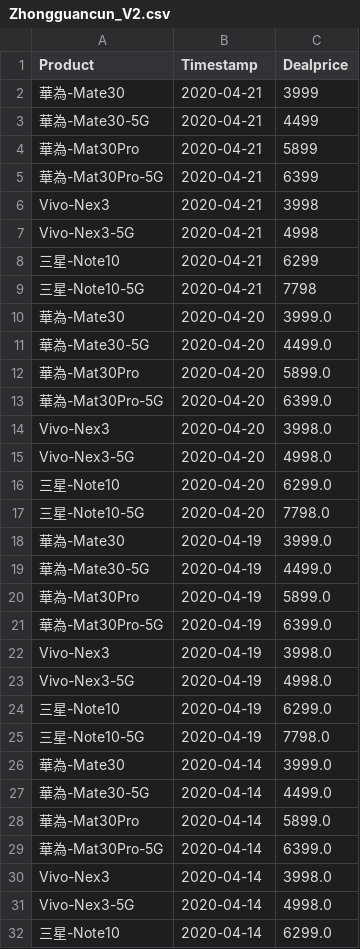
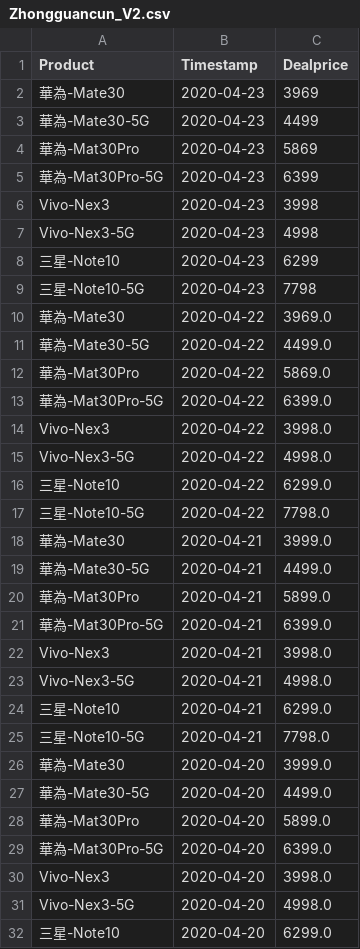
Before and after one commit to b9907051/iphone, a CSV file: static/data/Zhongguancun_V2.csv, drawn as a sheet; only a part is shown; the shorter side is filled out with more unchanged rows.

```diff
--- a/static/data/Zhongguancun_V2.csv
+++ b/static/data/Zhongguancun_V2.csv
@@ -1,10 +1,26 @@
 Product,Timestamp,Dealprice
-華為-Mate30,2020-04-21,3999
-華為-Mate30-5G,2020-04-21,4499
-華為-Mat30Pro,2020-04-21,5899
-華為-Mat30Pro-5G,2020-04-21,6399
-Vivo-Nex3,2020-04-21,3998
-Vivo-Nex3-5G,2020-04-21,4998
-三星-Note10,2020-04-21,6299
-三星-Note10-5G,2020-04-21,7798
+華為-Mate30,2020-04-23,3969
+華為-Mate30-5G,2020-04-23,4499
+華為-Mat30Pro,2020-04-23,5869
+華為-Mat30Pro-5G,2020-04-23,6399
+Vivo-Nex3,2020-04-23,3998
+Vivo-Nex3-5G,2020-04-23,4998
+三星-Note10,2020-04-23,6299
+三星-Note10-5G,2020-04-23,7798
+華為-Mate30,2020-04-22,3969.0
+華為-Mate30-5G,2020-04-22,4499.0
+華為-Mat30Pro,2020-04-22,5869.0
+華為-Mat30Pro-5G,2020-04-22,6399.0
+Vivo-Nex3,2020-04-22,3998.0
+Vivo-Nex3-5G,2020-04-22,4998.0
+三星-Note10,2020-04-22,6299.0
+三星-Note10-5G,2020-04-22,7798.0
+華為-Mate30,2020-04-21,3999.0
+華為-Mate30-5G,2020-04-21,4499.0
+華為-Mat30Pro,2020-04-21,5899.0
+華為-Mat30Pro-5G,2020-04-21,6399.0
+Vivo-Nex3,2020-04-21,3998.0
+Vivo-Nex3-5G,2020-04-21,4998.0
+三星-Note10,2020-04-21,6299.0
+三星-Note10-5G,2020-04-21,7798.0
 華為-Mate30,2020-04-20,3999.0
```
Also changed, not shown: static/data/1H2020.csv, static/data/Tmall5g.csv, 1 other file.
